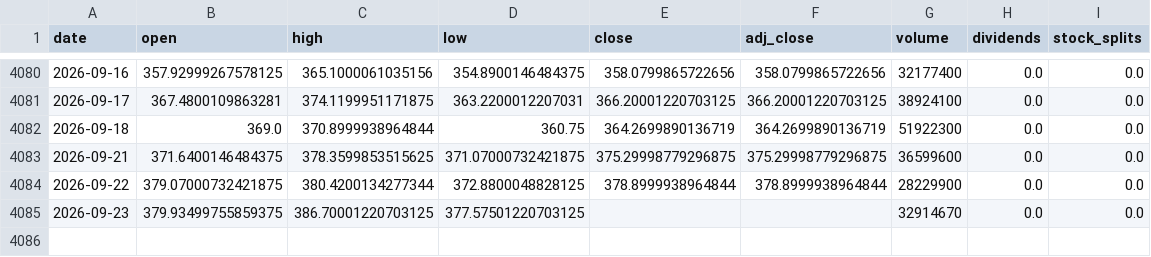
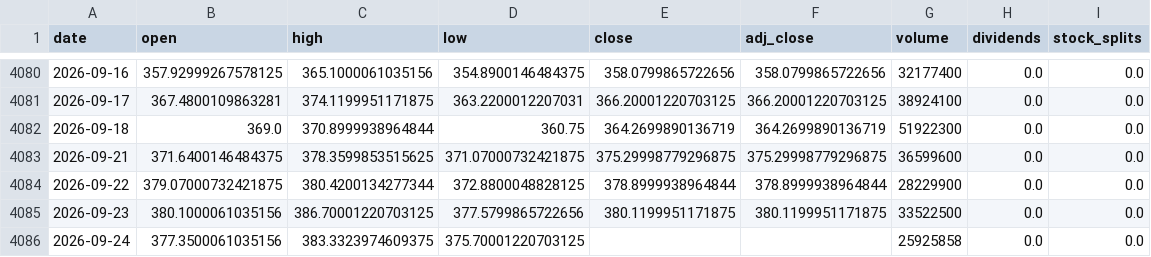
Before and after one commit to qizhangumich/stock_investment, a CSV file: data/TSLA_daily.csv, drawn as a sheet; only a part is shown, gaps mark what is left out.

```diff
--- a/data/TSLA_daily.csv
+++ b/data/TSLA_daily.csv
@@ -4084,2 +4084,3 @@ date,open,high,low,close,adj_close,volume,dividends,stock_splits
 2026-09-22,379.07000732421875,380.4200134277344,372.8800048828125,378.8999938964844,378.8999938964844,28229900,0.0,0.0
-2026-09-23,379.93499755859375,386.70001220703125,377.57501220703125,,,32914670,0.0,0.0
+2026-09-23,380.1000061035156,386.70001220703125,377.5799865722656,380.1199951171875,380.1199951171875,33522500,0.0,0.0
+2026-09-24,377.3500061035156,383.3323974609375,375.70001220703125,,,25925858,0.0,0.0
```
Also changed, not shown: 1 other file.
